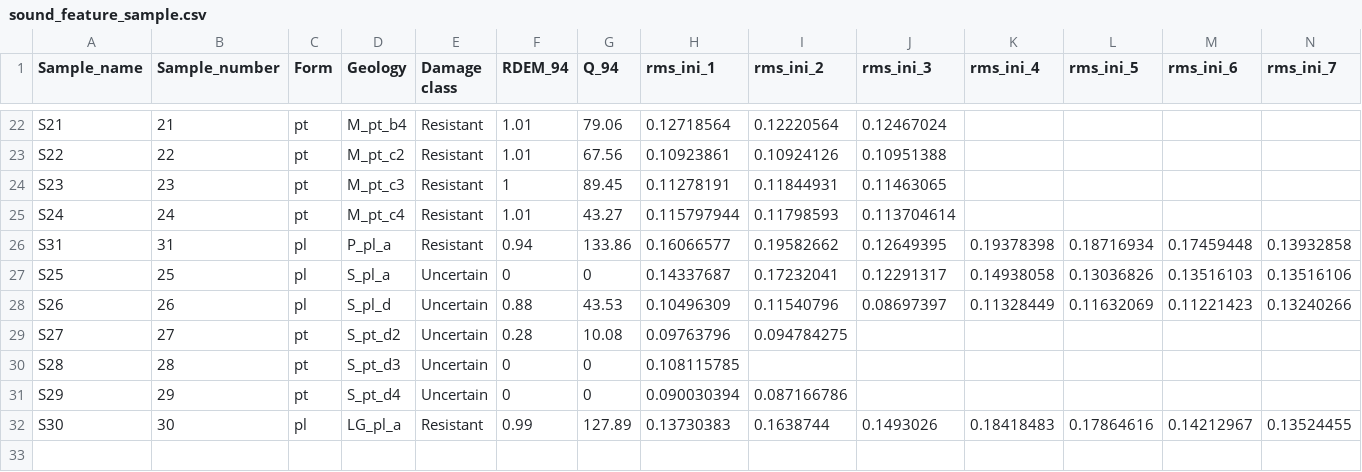
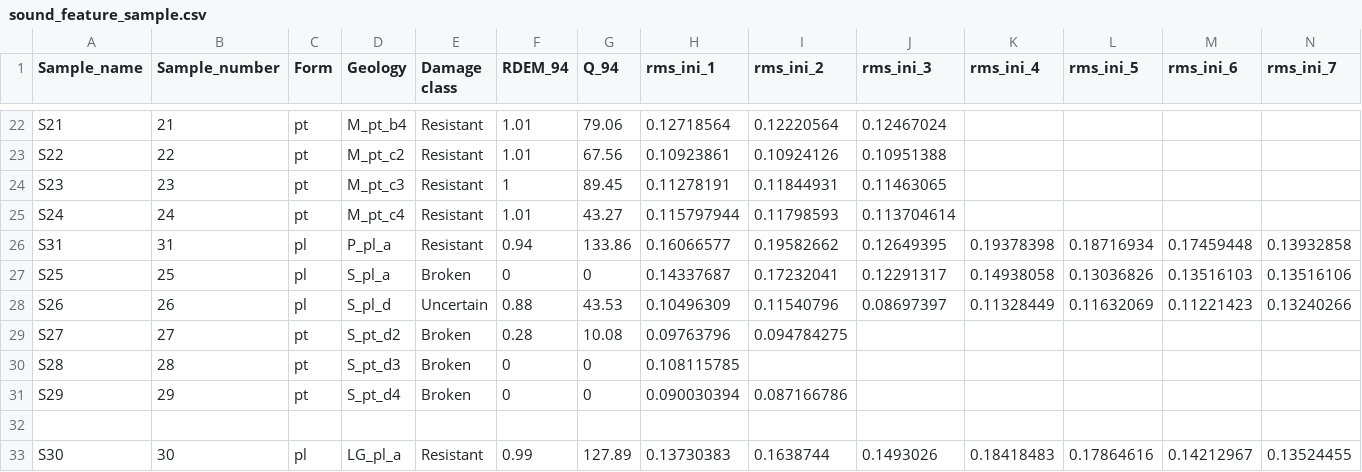
Before and after one commit to fogueyannick/soundtilestone, a CSV file: sound_feature_sample.csv, drawn as a sheet; only a part is shown, gaps mark what is left out; rows hold the shown columns only; the diff names each change by its address in the sheet, - before the commit and + after, or states it on an @@ line.

Commit message:
Update damage class sound_feature_sample.csv
Sample broken has been changed from uncertain to Broken

```diff
--- a/sound_feature_sample.csv
+++ b/sound_feature_sample.csv
-E27 (Damage class): Uncertain
+E27 (Damage class): Broken
-E29:E31 (Damage class): Uncertain
+E29:E31 (Damage class): Broken
+row 32: (empty)
```
